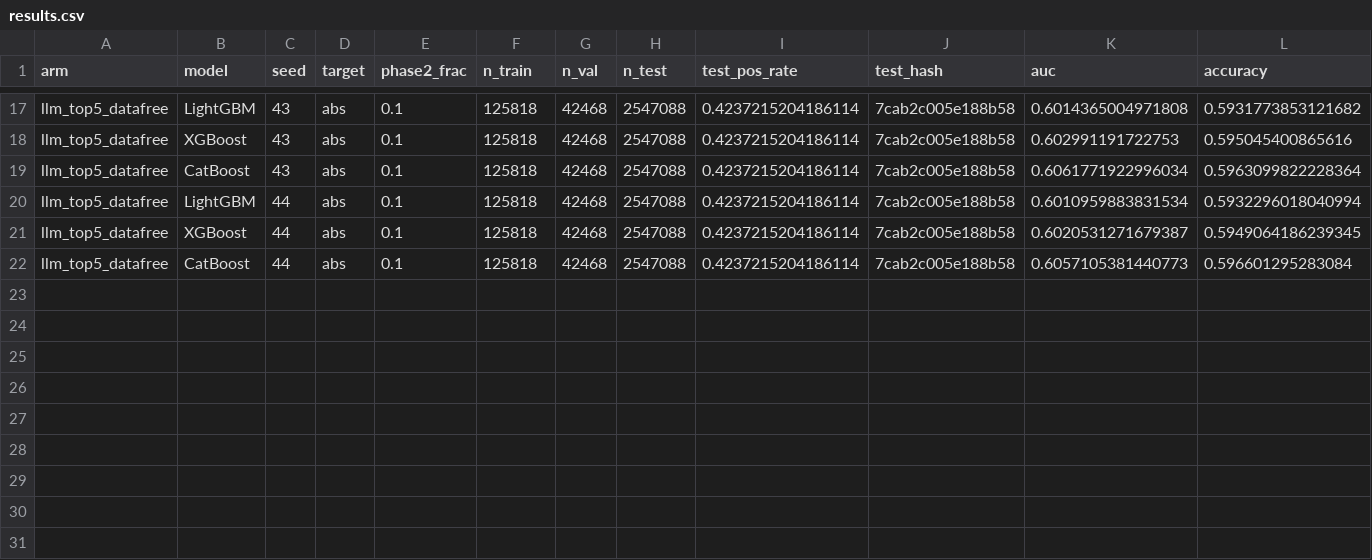
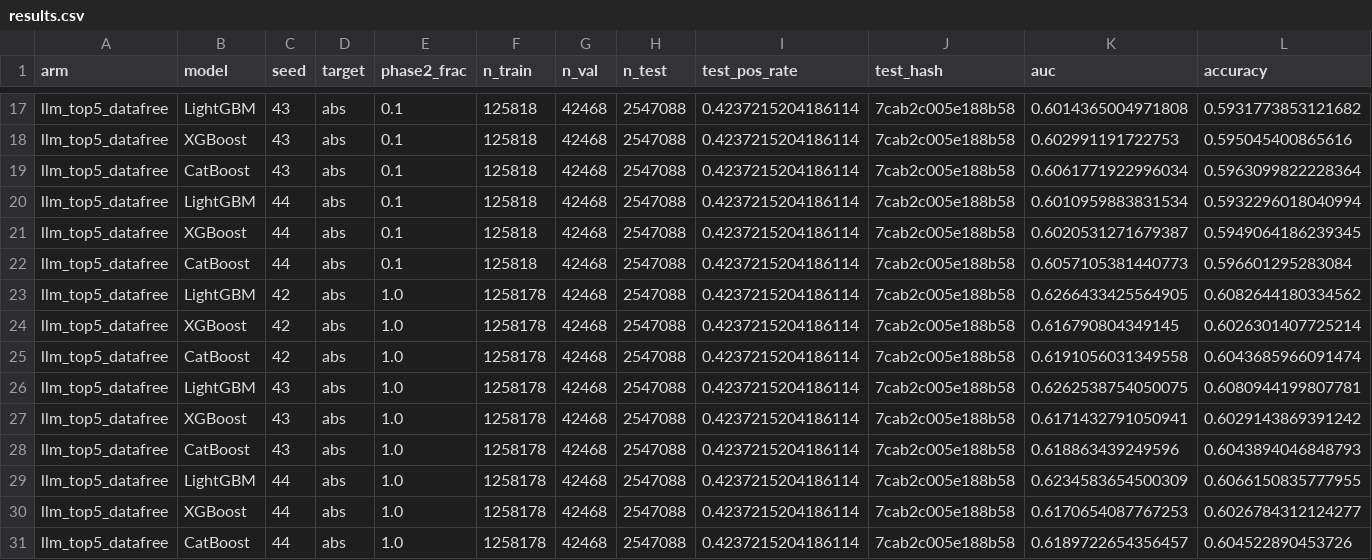
Before and after one commit to Flnny/Delay-data, a CSV file: exp/Tab_exp/ablations/06_1_llm_top5_datafree/results.csv, drawn as a sheet; only a part is shown, gaps mark what is left out; rows hold the shown columns only; the diff names each change by its address in the sheet, - before the commit and + after, or states it on an @@ line.

```diff
--- a/exp/Tab_exp/ablations/06_1_llm_top5_datafree/results.csv
+++ b/exp/Tab_exp/ablations/06_1_llm_top5_datafree/results.csv
+row 23: llm_top5_datafree | LightGBM | 42 | abs | 1.0 | 1258178 | 42468 | 2547088 | 0.4237215204186114 | 7cab2c005e188b58 | 0.6266433425564905 | 0.6082644180334562
+row 24: llm_top5_datafree | XGBoost | 42 | abs | 1.0 | 1258178 | 42468 | 2547088 | 0.4237215204186114 | 7cab2c005e188b58 | 0.616790804349145 | 0.6026301407725214
+row 25: llm_top5_datafree | CatBoost | 42 | abs | 1.0 | 1258178 | 42468 | 2547088 | 0.4237215204186114 | 7cab2c005e188b58 | 0.6191056031349558 | 0.6043685966091474
+row 26: llm_top5_datafree | LightGBM | 43 | abs | 1.0 | 1258178 | 42468 | 2547088 | 0.4237215204186114 | 7cab2c005e188b58 | 0.6262538754050075 | 0.6080944199807781
+row 27: llm_top5_datafree | XGBoost | 43 | abs | 1.0 | 1258178 | 42468 | 2547088 | 0.4237215204186114 | 7cab2c005e188b58 | 0.6171432791050941 | 0.6029143869391242
+row 28: llm_top5_datafree | CatBoost | 43 | abs | 1.0 | 1258178 | 42468 | 2547088 | 0.4237215204186114 | 7cab2c005e188b58 | 0.618863439249596 | 0.6043894046848793
+row 29: llm_top5_datafree | LightGBM | 44 | abs | 1.0 | 1258178 | 42468 | 2547088 | 0.4237215204186114 | 7cab2c005e188b58 | 0.6234583654500309 | 0.6066150835777955
+row 30: llm_top5_datafree | XGBoost | 44 | abs | 1.0 | 1258178 | 42468 | 2547088 | 0.4237215204186114 | 7cab2c005e188b58 | 0.6170654087767253 | 0.6026784312124277
+row 31: llm_top5_datafree | CatBoost | 44 | abs | 1.0 | 1258178 | 42468 | 2547088 | 0.4237215204186114 | 7cab2c005e188b58 | 0.6189722654356457 | 0.604522890453726
```
Also changed, not shown: exp/Tab_exp/ablations/01b_baseline_matched_training/results.csv, exp/Tab_exp/ablations/06_2_llm_top5_datainformed/results.csv, 16 other files.
